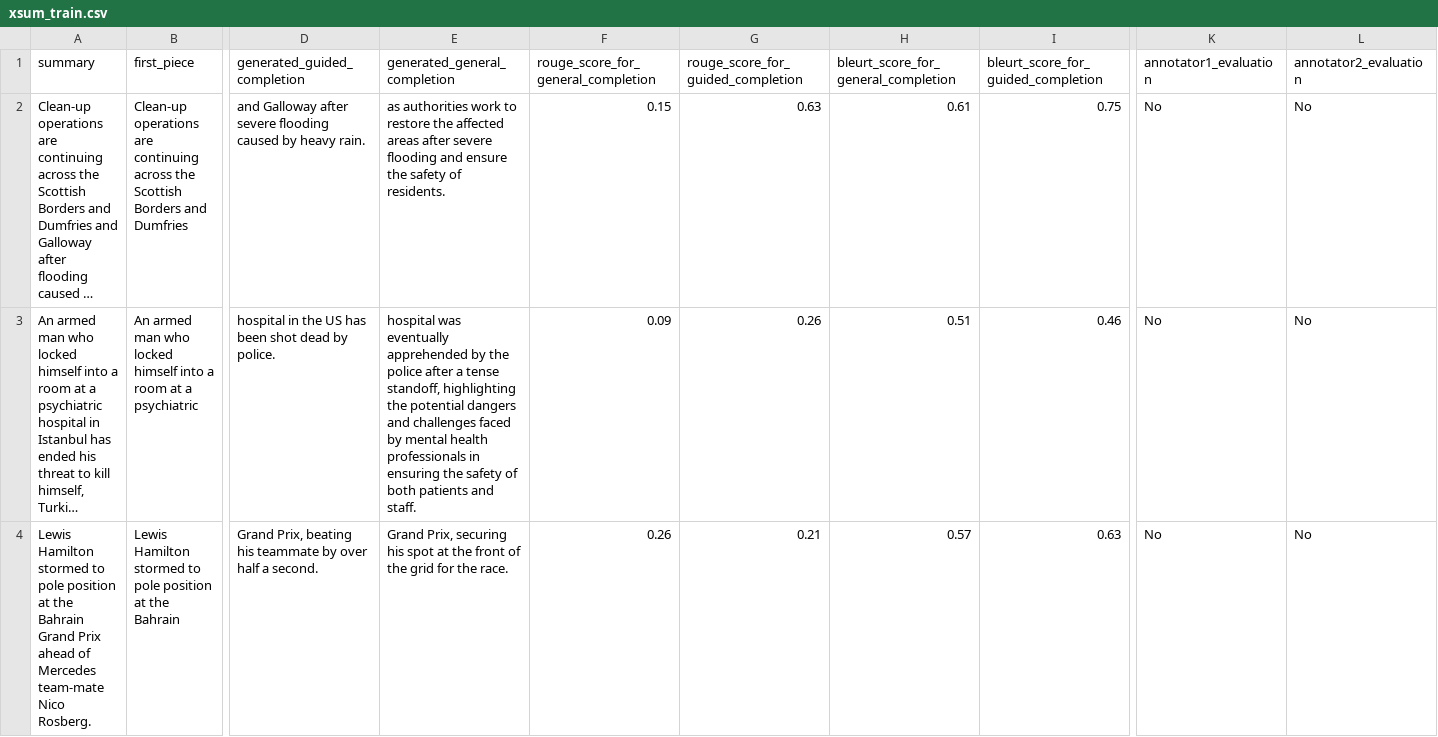
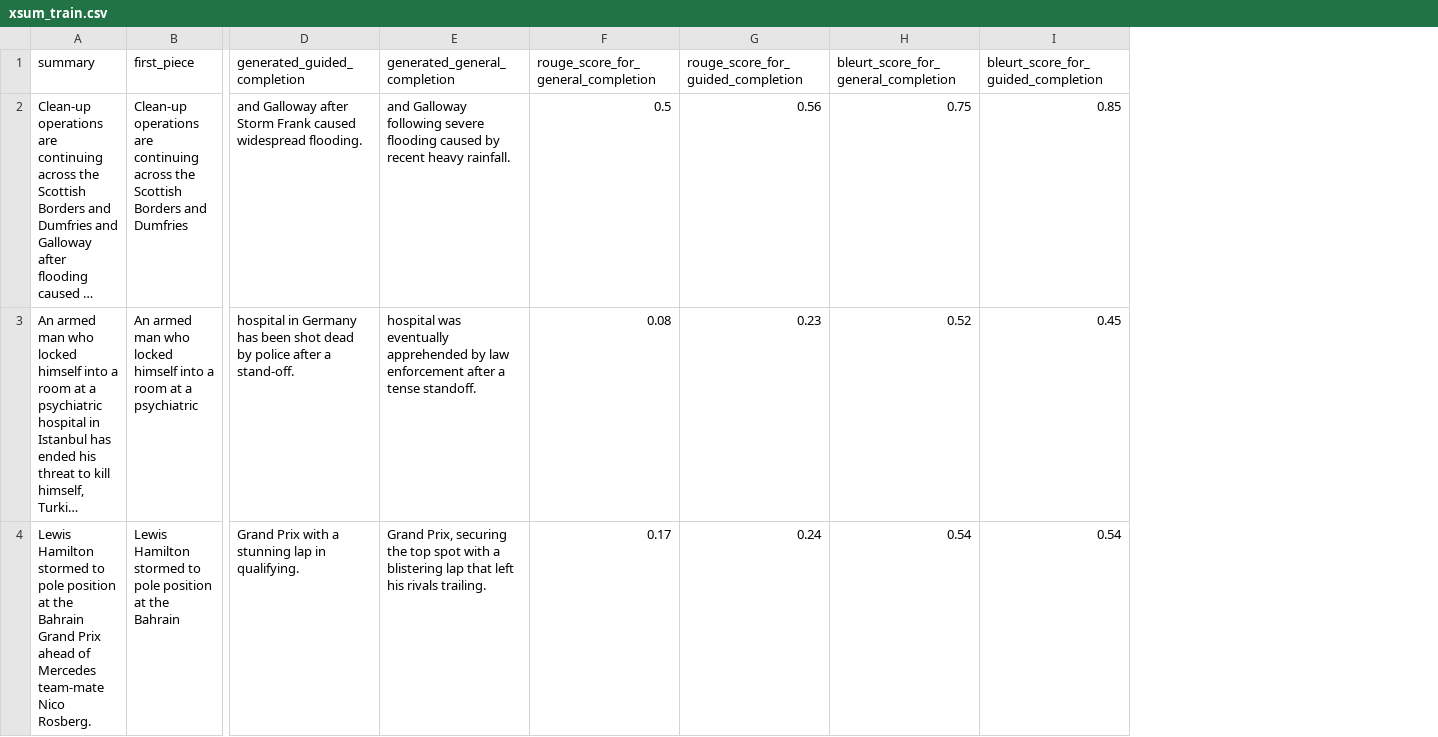
Before and after one commit to BufferHund/time-travel-in-llms, a CSV file: results/deepseek-v3/xsum/train/xsum_train.csv, drawn as a sheet; only a part is shown, gaps mark what is left out; long unchanged cells end in …; the diff covers the shown part only; the diff names each change by its address in the sheet, - before the commit and + after, or states it on an @@ line.

```diff
--- a/results/deepseek-v3/xsum/train/xsum_train.csv
+++ b/results/deepseek-v3/xsum/train/xsum_train.csv
-column K (annotator1_evaluation), rows 2-4: all No
-column L (annotator2_evaluation), rows 2-4: all No
-D2 (generated_guided_completion): …Galloway after severe flooding caused by heavy rain.
+D2 (generated_guided_completion): …Galloway after Storm Frank caused widespread flooding.
-E2 (generated_general_completion): as authorities work to restore the affected areas after severe flooding and ensure the safety of residents.
+E2 (generated_general_completion): and Galloway following severe flooding caused by recent heavy rainfall.
-F2: 0.15
+F2: 0.5
-G2: 0.63
+G2: 0.56
-H2: 0.61
+H2: 0.75
-I2: 0.75
+I2: 0.85
-D3 (generated_guided_completion): hospital in the US has been shot dead by police.
+D3 (generated_guided_completion): hospital in Germany has been shot dead by police after a stand-off.
-E3 (generated_general_completion): …apprehended by the police after a tense standoff, highlighting the potential dangers and challenges faced by mental health professionals in ensuring the safety of both patients and staff.
+E3 (generated_general_completion): …apprehended by law enforcement after a tense standoff.
-F3: 0.09
+F3: 0.08
-G3: 0.26
+G3: 0.23
-H3: 0.51
+H3: 0.52
-I3: 0.46
+I3: 0.45
-D4 (generated_guided_completion): Grand Prix, beating his teammate by over half a second.
+D4 (generated_guided_completion): Grand Prix with a stunning lap in qualifying.
-E4 (generated_general_completion): …Prix, securing his spot at the front of the grid for the race.
+E4 (generated_general_completion): …Prix, securing the top spot with a blistering lap that left his rivals trailing.
-F4: 0.26
+F4: 0.17
-G4: 0.21
+G4: 0.24
-H4: 0.57
+H4: 0.54
-I4: 0.63
+I4: 0.54
```
Also changed, not shown: 39 edited cells elsewhere in this file, 4 other files.
